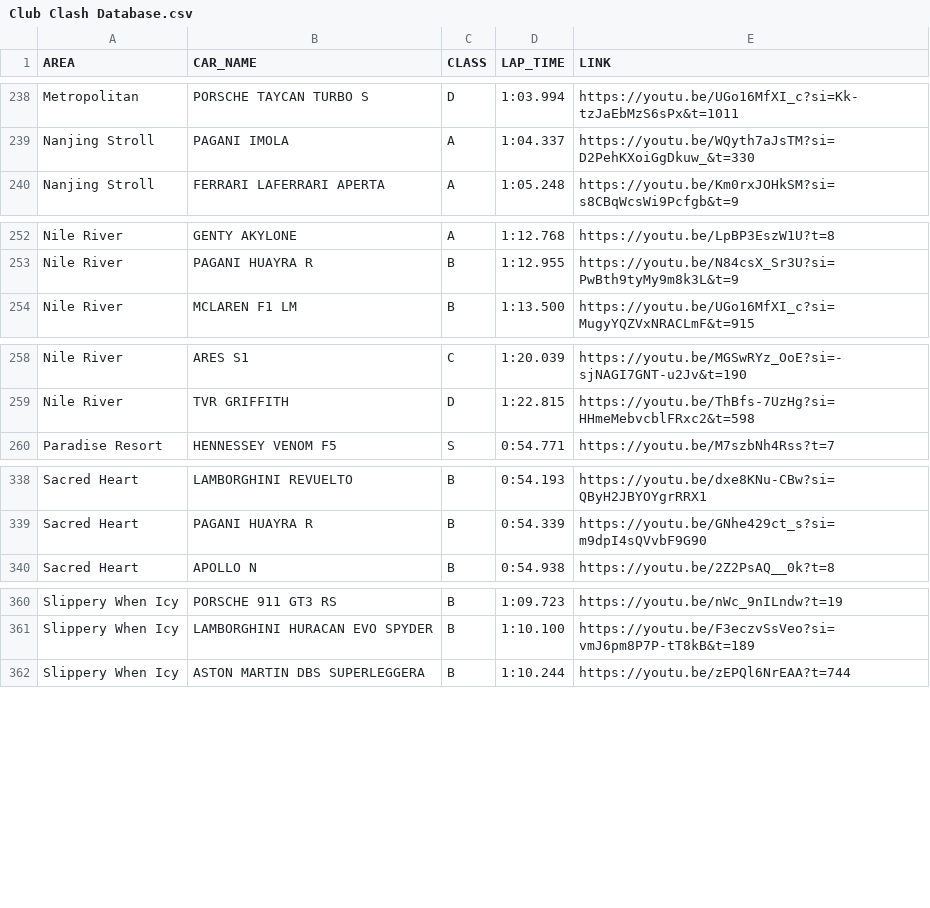
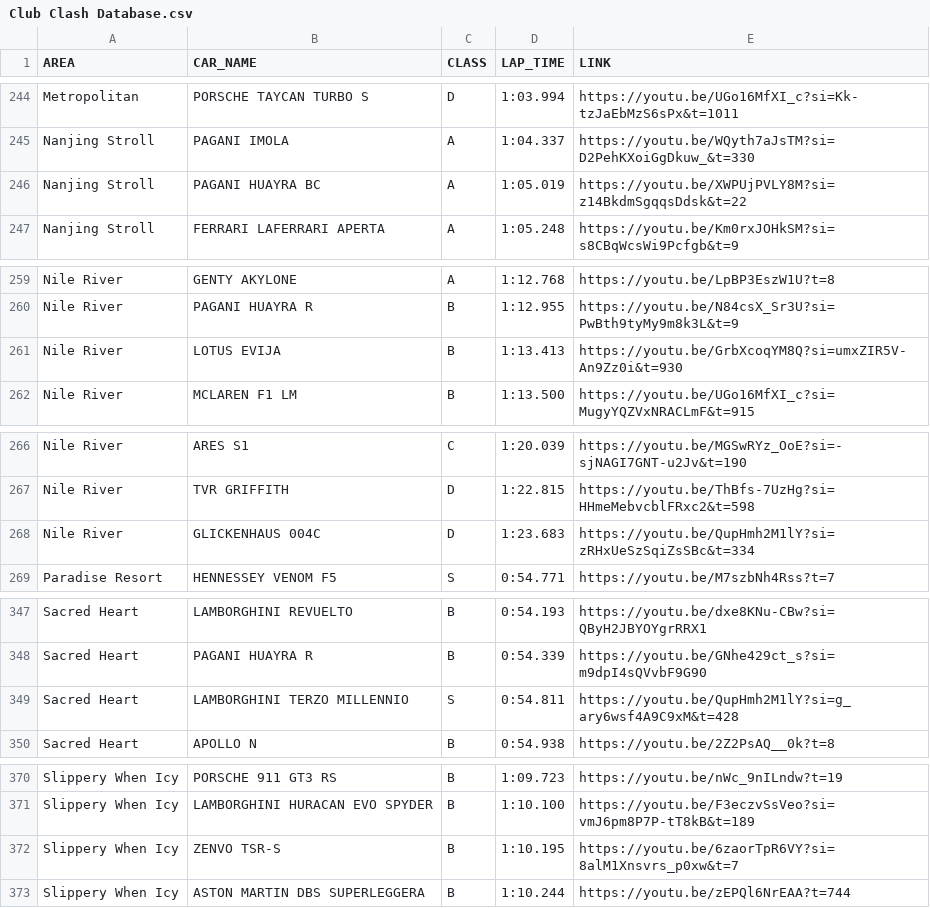
Before and after one commit to Gooraeng/ASL-Assistant, a CSV file: data/Club Clash Database.csv, drawn as a sheet; only a part is shown, gaps mark what is left out; the diff covers the shown part only; the diff names each change by its address in the sheet, - before the commit and + after, or states it on an @@ line.

```diff
--- a/data/Club Clash Database.csv
+++ b/data/Club Clash Database.csv
+row 246: Nanjing Stroll | PAGANI HUAYRA BC | A | 1:05.019 | https://youtu.be/XWPUjPVLY8M?si=z14BkdmSgqqsDdsk&t=22
+row 261: Nile River | LOTUS EVIJA | B | 1:13.413 | https://youtu.be/GrbXcoqYM8Q?si=umxZIR5V-An9Zz0i&t=930
+row 268: Nile River | GLICKENHAUS 004C | D | 1:23.683 | https://youtu.be/QupHmh2M1lY?si=zRHxUeSzSqiZsSBc&t=334
+row 349: Sacred Heart | LAMBORGHINI TERZO MILLENNIO | S | 0:54.811 | https://youtu.be/QupHmh2M1lY?si=g_ary6wsf4A9C9xM&t=428
+row 372: Slippery When Icy | ZENVO TSR-S | B | 1:10.195 | https://youtu.be/6zaorTpR6VY?si=8alM1Xnsvrs_p0xw&t=7
```
Also changed, not shown: 7 added rows, 1 removed row and 8 edited cells elsewhere in this file, data/Car hunt DB.csv, 1 other file.
